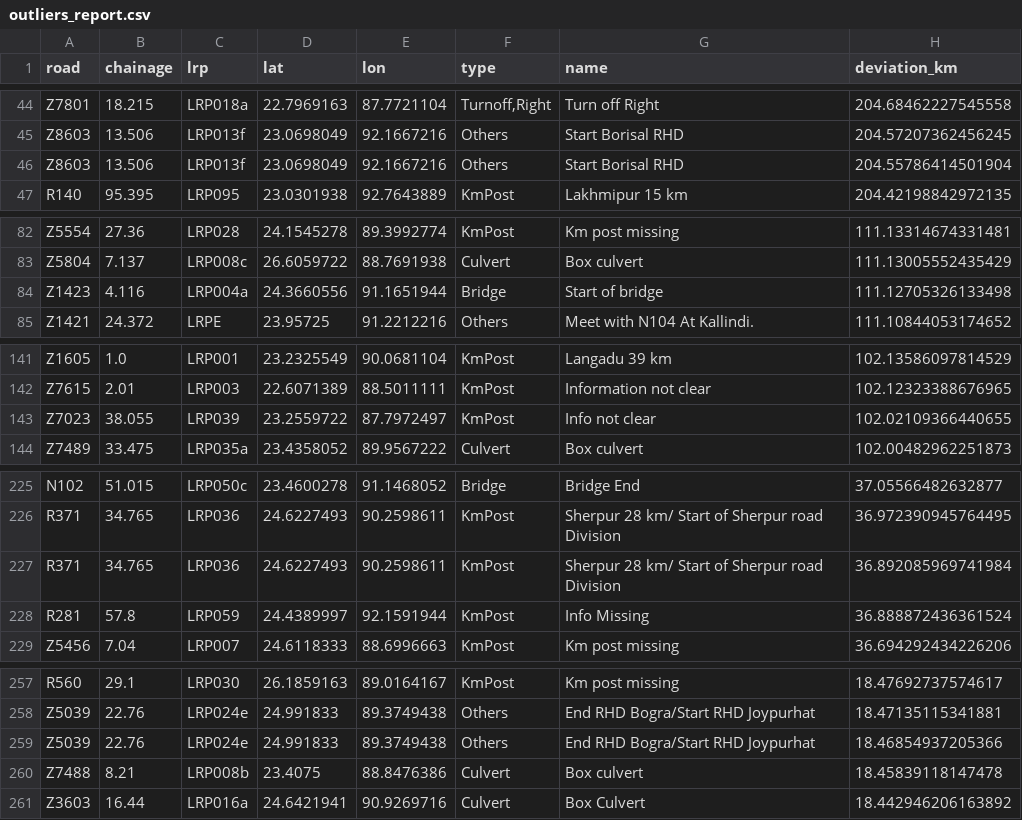
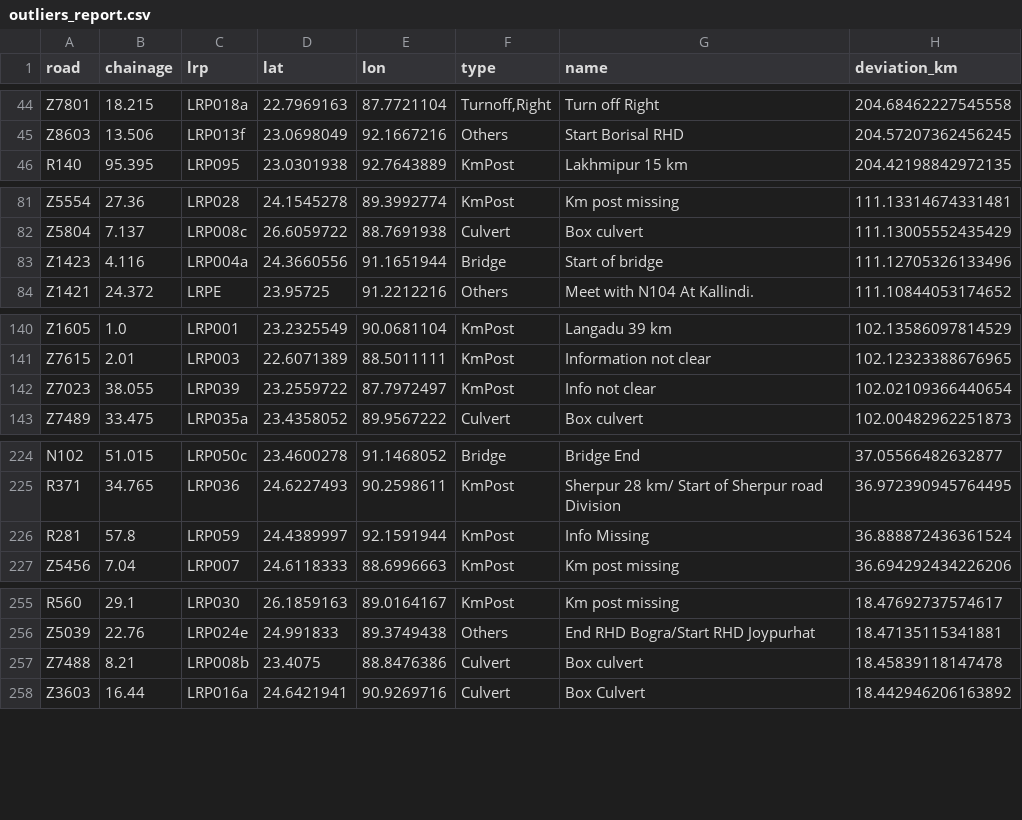
Before and after one commit to YoranB/Advanced_Simulation_Bangladesh, a CSV file: Bangladesh_Assignment/data/Processed/outliers_report.csv, drawn as a sheet; only a part is shown, gaps mark what is left out; the diff covers the shown part only.

```diff
--- a/Bangladesh_Assignment/data/Processed/outliers_report.csv
+++ b/Bangladesh_Assignment/data/Processed/outliers_report.csv
@@ -45,3 +45,2 @@ Z7801,18.215,LRP018a,22.7969163,87.7721104,"Turnoff,Right",Turn off Right,204.68
 Z8603,13.506,LRP013f,23.0698049,92.1667216,Others,Start Borisal RHD,204.57207362456245
-Z8603,13.506,LRP013f,23.0698049,92.1667216,Others,Start Borisal RHD,204.55786414501904
 R140,95.395,LRP095,23.0301938,92.7643889,KmPost,Lakhmipur 15 km,204.42198842972135
@@ -83,3 +82,3 @@ Z5554,27.36,LRP028,24.1545278,89.3992774,KmPost,Km post missing,111.133146743314
 Z5804,7.137,LRP008c,26.6059722,88.7691938,Culvert,Box culvert,111.13005552435429
-Z1423,4.116,LRP004a,24.3660556,91.1651944,Bridge,Start of bridge,111.12705326133498
+Z1423,4.116,LRP004a,24.3660556,91.1651944,Bridge,Start of bridge,111.12705326133496
 Z1421,24.372,LRPE,23.95725,91.2212216,Others,Meet with N104 At Kallindi.,111.10844053174652
@@ -142,3 +141,3 @@ Z1605,1.0,LRP001,23.2325549,90.0681104,KmPost,Langadu 39 km,102.13586097814529
 Z7615,2.01,LRP003,22.6071389,88.5011111,KmPost,Information not clear,102.12323388676965
-Z7023,38.055,LRP039,23.2559722,87.7972497,KmPost,Info not clear,102.02109366440655
+Z7023,38.055,LRP039,23.2559722,87.7972497,KmPost,Info not clear,102.02109366440654
 Z7489,33.475,LRP035a,23.4358052,89.9567222,Culvert,Box culvert,102.00482962251873
@@ -226,3 +225,2 @@ N102,51.015,LRP050c,23.4600278,91.1468052,Bridge,Bridge End,37.05566482632877
 R371,34.765,LRP036,24.6227493,90.2598611,KmPost,Sherpur 28 km/ Start of Sherpur road Division,36.972390945764495
-R371,34.765,LRP036,24.6227493,90.2598611,KmPost,Sherpur 28 km/ Start of Sherpur road Division,36.892085969741984
 R281,57.8,LRP059,24.4389997,92.1591944,KmPost,Info Missing,36.888872436361524
@@ -258,3 +256,2 @@ R560,29.1,LRP030,26.1859163,89.0164167,KmPost,Km post missing,18.47692737574617
 Z5039,22.76,LRP024e,24.991833,89.3749438,Others,End RHD Bogra/Start RHD Joypurhat,18.47135115341881
-Z5039,22.76,LRP024e,24.991833,89.3749438,Others,End RHD Bogra/Start RHD Joypurhat,18.46854937205366
 Z7488,8.21,LRP008b,23.4075,88.8476386,Culvert,Box culvert,18.45839118147478
```
Also changed, not shown: 1 edited cell elsewhere in this file, 4 other files.
